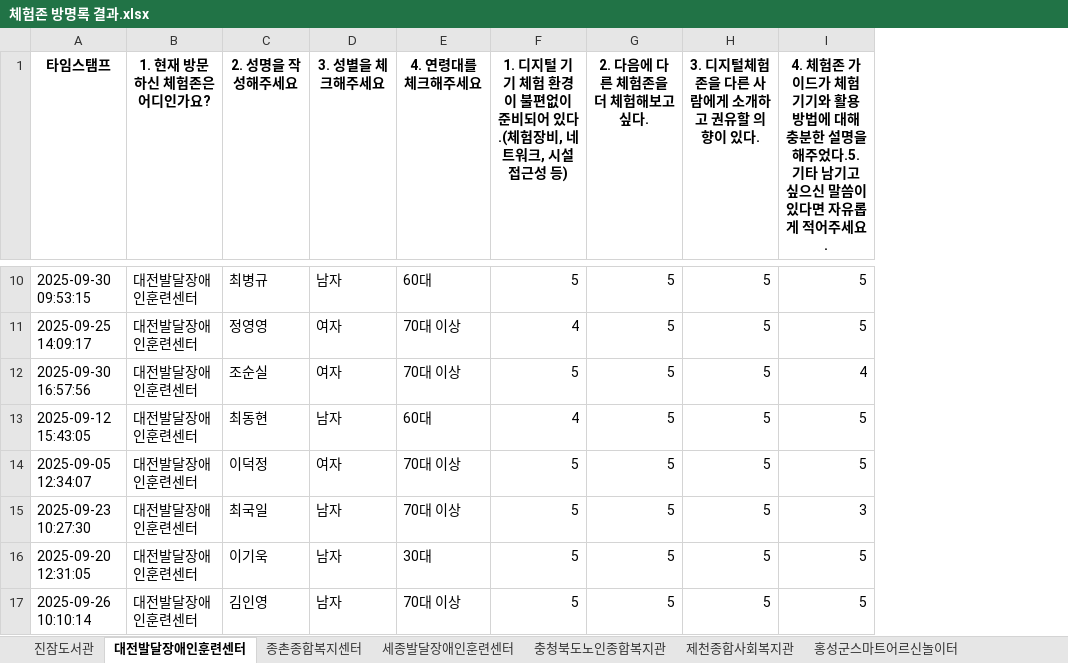
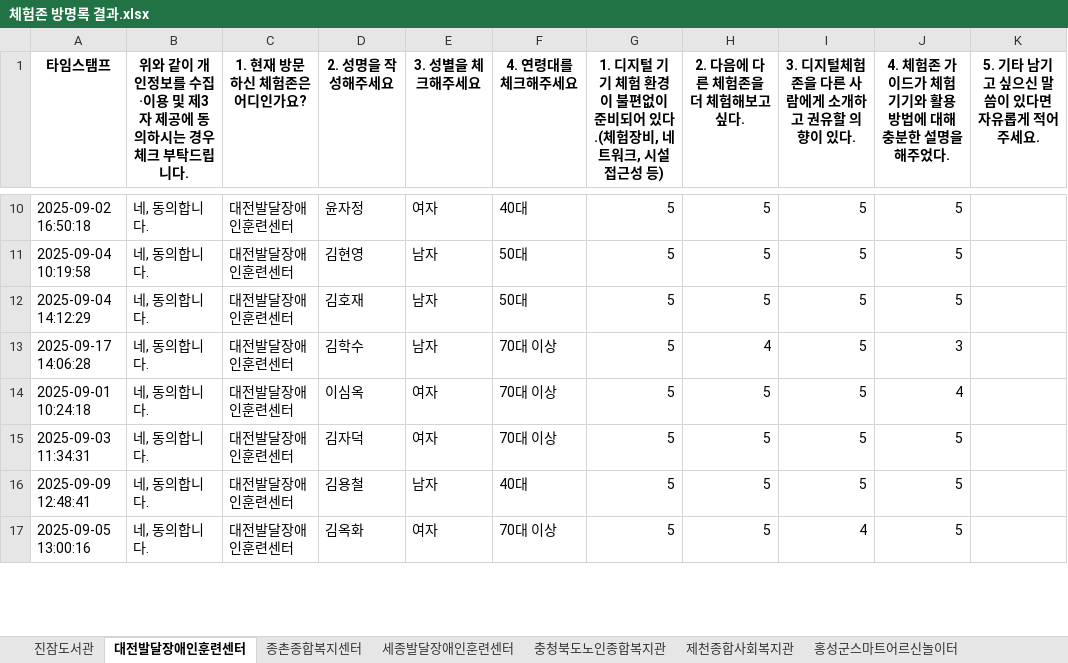
Before and after one commit to Duinho/enoz_kjg, an Excel workbook: 파이썬/디배/체험존/체험존 방명록 결과.xlsx, sheet 대전발달장애인훈련센터, drawn as a sheet; only a part is shown, gaps mark what is left out; values as stored, in another font and other column widths than the file's, no borders; addresses are those after the commit; the diff covers the shown part only; the diff names each change by its address in the sheet, - before the commit and + after, or states it on an @@ line.

```diff
--- a/파이썬/디배/체험존/체험존 방명록 결과.xlsx (sheet 대전발달장애인훈련센터)
+++ b/파이썬/디배/체험존/체험존 방명록 결과.xlsx (sheet 대전발달장애인훈련센터)
+column B, row 1: 위와 같이 개인정보를 수집·이용 및 제3자 제공에 동의하시는 경우 체크 부탁드립니다.; rows 10-17: all 네, 동의합니다.
+column K, row 1: 5. 기타 남기고 싶으신 말씀이 있다면 자유롭게 적어주세요.
-J1: …해주었다.5. 기타 남기고 싶으신 말씀이 있다면 자유롭게 적어주세요.
+J1: …해주었다.
-A10 (타임스탬프): 2025-09-30 09:53:15
+A10 (타임스탬프): 2025-09-02 16:50:18
-D10 (2. 성명을 작성해주세요): 최병규
+D10 (2. 성명을 작성해주세요): 윤자정
-E10 (3. 성별을 체크해주세요): 남자
+E10 (3. 성별을 체크해주세요): 여자
-F10 (4. 연령대를 체크해주세요): 60대
+F10 (4. 연령대를 체크해주세요): 40대
-A11 (타임스탬프): 2025-09-25 14:09:17
+A11 (타임스탬프): 2025-09-04 10:19:58
-D11 (2. 성명을 작성해주세요): 정영영
+D11 (2. 성명을 작성해주세요): 김현영
-E11:E12 (3. 성별을 체크해주세요): 여자
+E11:E12 (3. 성별을 체크해주세요): 남자
-F11:F12 (4. 연령대를 체크해주세요): 70대 이상
+F11:F12 (4. 연령대를 체크해주세요): 50대
-G11: 4
+G11: 5
-A12 (타임스탬프): 2025-09-30 16:57:56
+A12 (타임스탬프): 2025-09-04 14:12:29
-D12 (2. 성명을 작성해주세요): 조순실
+D12 (2. 성명을 작성해주세요): 김호재
-J12: 4
+J12: 5
-A13 (타임스탬프): 2025-09-12 15:43:05
+A13 (타임스탬프): 2025-09-17 14:06:28
-D13 (2. 성명을 작성해주세요): 최동현
+D13 (2. 성명을 작성해주세요): 김학수
-F13 (4. 연령대를 체크해주세요): 60대
+F13 (4. 연령대를 체크해주세요): 70대 이상
-G13: 4
+G13: 5
-H13 (2. 다음에 다른 체험존을 더 체험해보고 싶다.): 5
+H13 (2. 다음에 다른 체험존을 더 체험해보고 싶다.): 4
-J13: 5
+J13: 3
-A14 (타임스탬프): 2025-09-05 12:34:07
+A14 (타임스탬프): 2025-09-01 10:24:18
-D14 (2. 성명을 작성해주세요): 이덕정
+D14 (2. 성명을 작성해주세요): 이심옥
-J14: 5
+J14: 4
-A15 (타임스탬프): 2025-09-23 10:27:30
+A15 (타임스탬프): 2025-09-03 11:34:31
-D15 (2. 성명을 작성해주세요): 최국일
+D15 (2. 성명을 작성해주세요): 김자덕
-E15 (3. 성별을 체크해주세요): 남자
+E15 (3. 성별을 체크해주세요): 여자
-J15: 3
+J15: 5
-A16 (타임스탬프): 2025-09-20 12:31:05
+A16 (타임스탬프): 2025-09-09 12:48:41
-D16 (2. 성명을 작성해주세요): 이기욱
+D16 (2. 성명을 작성해주세요): 김용철
-F16 (4. 연령대를 체크해주세요): 30대
+F16 (4. 연령대를 체크해주세요): 40대
-A17 (타임스탬프): 2025-09-26 10:10:14
+A17 (타임스탬프): 2025-09-05 13:00:16
-D17 (2. 성명을 작성해주세요): 김인영
+D17 (2. 성명을 작성해주세요): 김옥화
-E17 (3. 성별을 체크해주세요): 남자
+E17 (3. 성별을 체크해주세요): 여자
-I17: 5
+I17: 4
```
Also changed, not shown: 518 edited cells elsewhere in this sheet, sheet 충남발달장애인훈련센터, sheet 홍성군스마트어르신놀이터, sheet 제천종합사회복지관, sheet 충청북도노인종합복지관, sheet 세종발달장애인훈련센터, sheet 종촌종합복지센터, 1 more sheet, 1 other file.
